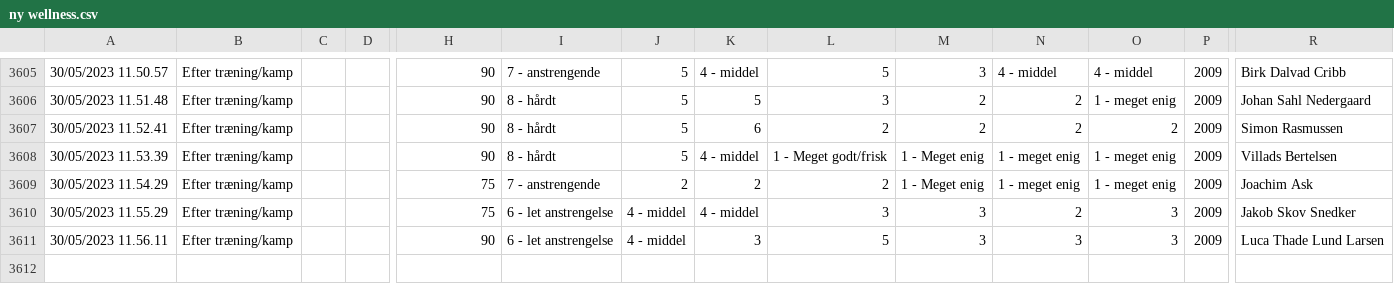
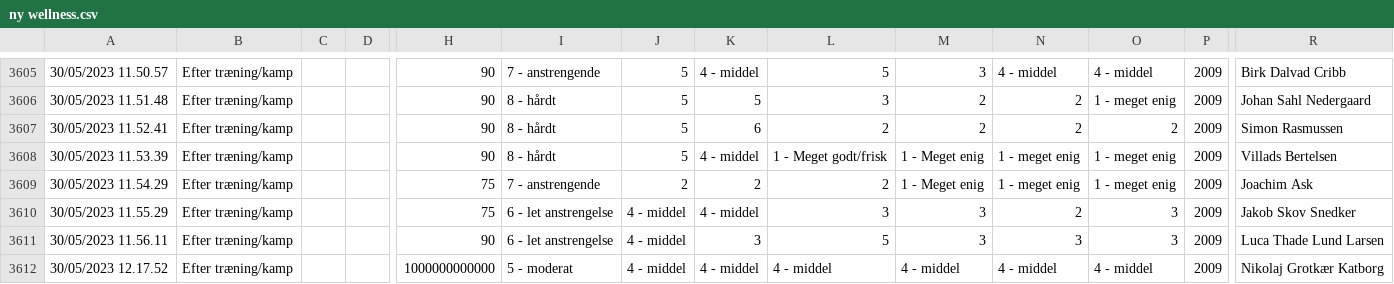
Before and after one commit to Seamus1992/AC-Horsens, a CSV file: ny wellness.csv, drawn as a sheet; only a part is shown, gaps mark what is left out; rows hold the shown columns only; the diff names each change by its address in the sheet, - before the commit and + after, or states it on an @@ line.

Commit message:
Update ny wellness.csv

```diff
--- a/ny wellness.csv
+++ b/ny wellness.csv
+row 3612: 30/05/2023 12.17.52 | Efter træning/kamp |  |  | 1000000000000 | 5 - moderat | 4 - middel | 4 - middel | 4 - middel | 4 - middel | 4 - middel | 4 - middel | 2009 | Nikolaj Grotkær Katborg
```
